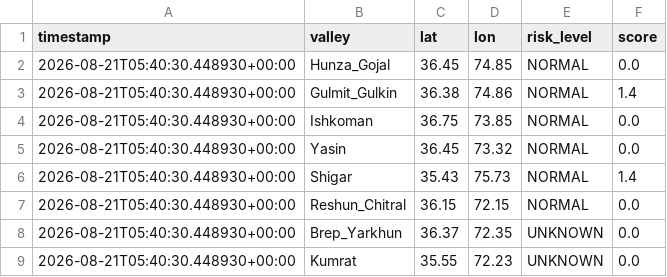
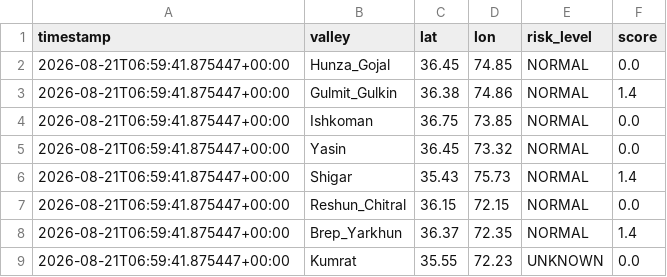
Before and after one commit to mirkhanzai/glacial-risk-watch-pakistan, a CSV file: data/latest_valleys.csv, drawn as a sheet.

```diff
--- a/data/latest_valleys.csv
+++ b/data/latest_valleys.csv
@@ -1,9 +1,9 @@
 timestamp,valley,lat,lon,risk_level,score
-2026-08-21T05:40:30.448930+00:00,Hunza_Gojal,36.45,74.85,NORMAL,0.0
-2026-08-21T05:40:30.448930+00:00,Gulmit_Gulkin,36.38,74.86,NORMAL,1.4
-2026-08-21T05:40:30.448930+00:00,Ishkoman,36.75,73.85,NORMAL,0.0
-2026-08-21T05:40:30.448930+00:00,Yasin,36.45,73.32,NORMAL,0.0
-2026-08-21T05:40:30.448930+00:00,Shigar,35.43,75.73,NORMAL,1.4
-2026-08-21T05:40:30.448930+00:00,Reshun_Chitral,36.15,72.15,NORMAL,0.0
-2026-08-21T05:40:30.448930+00:00,Brep_Yarkhun,36.37,72.35,UNKNOWN,0.0
-2026-08-21T05:40:30.448930+00:00,Kumrat,35.55,72.23,UNKNOWN,0.0
+2026-08-21T06:59:41.875447+00:00,Hunza_Gojal,36.45,74.85,NORMAL,0.0
+2026-08-21T06:59:41.875447+00:00,Gulmit_Gulkin,36.38,74.86,NORMAL,1.4
+2026-08-21T06:59:41.875447+00:00,Ishkoman,36.75,73.85,NORMAL,0.0
+2026-08-21T06:59:41.875447+00:00,Yasin,36.45,73.32,NORMAL,0.0
+2026-08-21T06:59:41.875447+00:00,Shigar,35.43,75.73,NORMAL,1.4
+2026-08-21T06:59:41.875447+00:00,Reshun_Chitral,36.15,72.15,NORMAL,0.0
+2026-08-21T06:59:41.875447+00:00,Brep_Yarkhun,36.37,72.35,NORMAL,1.4
+2026-08-21T06:59:41.875447+00:00,Kumrat,35.55,72.23,UNKNOWN,0.0
```
Also changed, not shown: data/history.csv, 1 other file.
